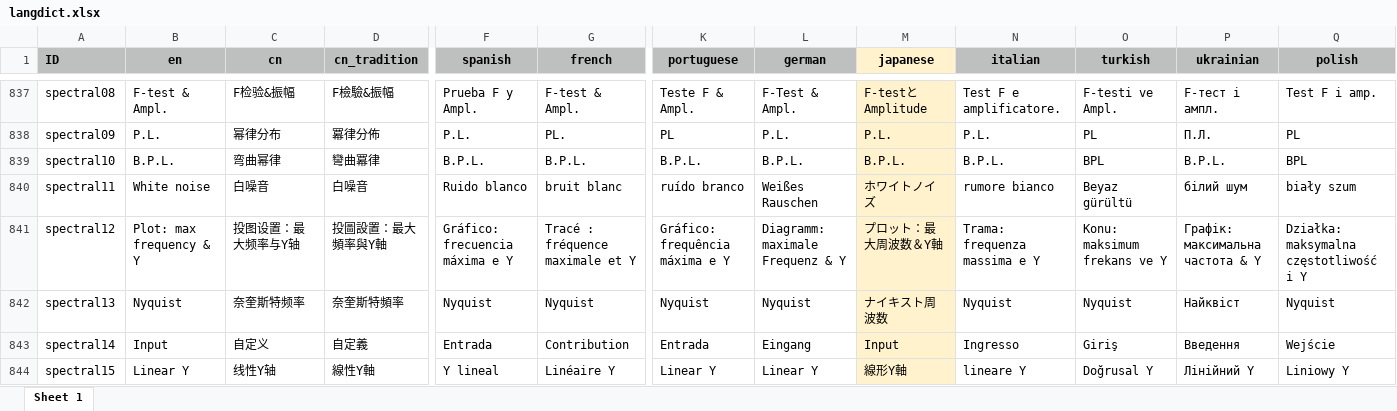
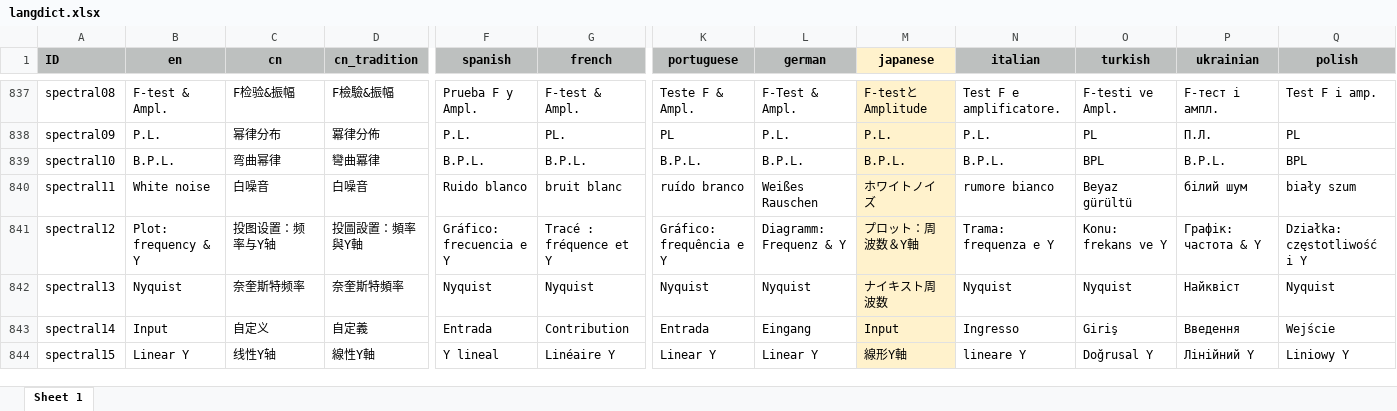
Before and after one commit to mingsongli/acycle, an Excel workbook: code/lang/langdict.xlsx, sheet Sheet 1, drawn as a sheet; only a part is shown, gaps mark what is left out; values as stored, in another font and other column widths than the file's, no borders; the diff covers the shown part only; the diff names each change by its address in the sheet, - before the commit and + after, or states it on an @@ line.

```diff
--- a/code/lang/langdict.xlsx (sheet Sheet 1)
+++ b/code/lang/langdict.xlsx (sheet Sheet 1)
-B841 (en): Plot: max frequency & Y
+B841 (en): Plot: frequency & Y
-C841 (cn): 投图设置：最大频率与Y轴
+C841 (cn): 投图设置：频率与Y轴
-D841 (cn_tradition): 投圖設置：最大頻率與Y軸
+D841 (cn_tradition): 投圖設置：頻率與Y軸
-F841 (spanish): Gráfico: frecuencia máxima e Y
+F841 (spanish): Gráfico: frecuencia e Y
-G841 (french): Tracé : fréquence maximale et Y
+G841 (french): Tracé : fréquence et Y
-K841 (portuguese): Gráfico: frequência máxima e Y
+K841 (portuguese): Gráfico: frequência e Y
-L841 (german): Diagramm: maximale Frequenz & Y
+L841 (german): Diagramm: Frequenz & Y
-M841 (japanese): プロット：最大周波数＆Y軸
+M841 (japanese): プロット：周波数＆Y軸
-N841 (italian): Trama: frequenza massima e Y
+N841 (italian): Trama: frequenza e Y
-O841 (turkish): Konu: maksimum frekans ve Y
+O841 (turkish): Konu: frekans ve Y
-P841 (ukrainian): Графік: максимальна частота & Y
+P841 (ukrainian): Графік: частота & Y
-Q841 (polish): Działka: maksymalna częstotliwość i Y
+Q841 (polish): Działka: częstotliwość i Y
```
Also changed, not shown: 3 edited cells elsewhere in this sheet, 12 other files.
